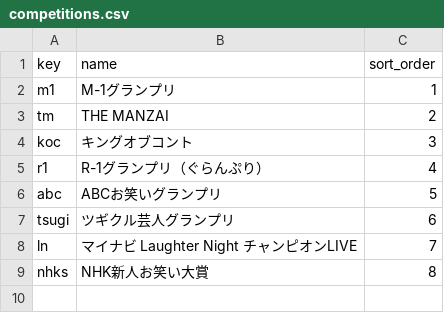
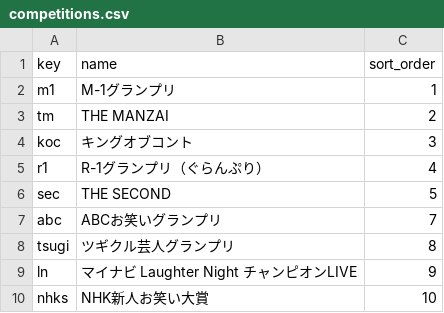
Before and after one commit to gmmtea/owarai-data, a CSV file: seed_csv/competitions.csv, drawn as a sheet.

```diff
--- a/seed_csv/competitions.csv
+++ b/seed_csv/competitions.csv
@@ -5,5 +5,6 @@ koc,キングオブコント,3
 r1,R-1グランプリ（ぐらんぷり）,4
-abc,ABCお笑いグランプリ,5
-tsugi,ツギクル芸人グランプリ,6
-ln,マイナビ Laughter Night チャンピオンLIVE,7
-nhks,NHK新人お笑い大賞,8
+sec,THE SECOND,5
+abc,ABCお笑いグランプリ,7
+tsugi,ツギクル芸人グランプリ,8
+ln,マイナビ Laughter Night チャンピオンLIVE,9
+nhks,NHK新人お笑い大賞,10
```
Also changed, not shown: seed_csv/comedians.csv, seed_csv/editions.csv, 2 other files.
